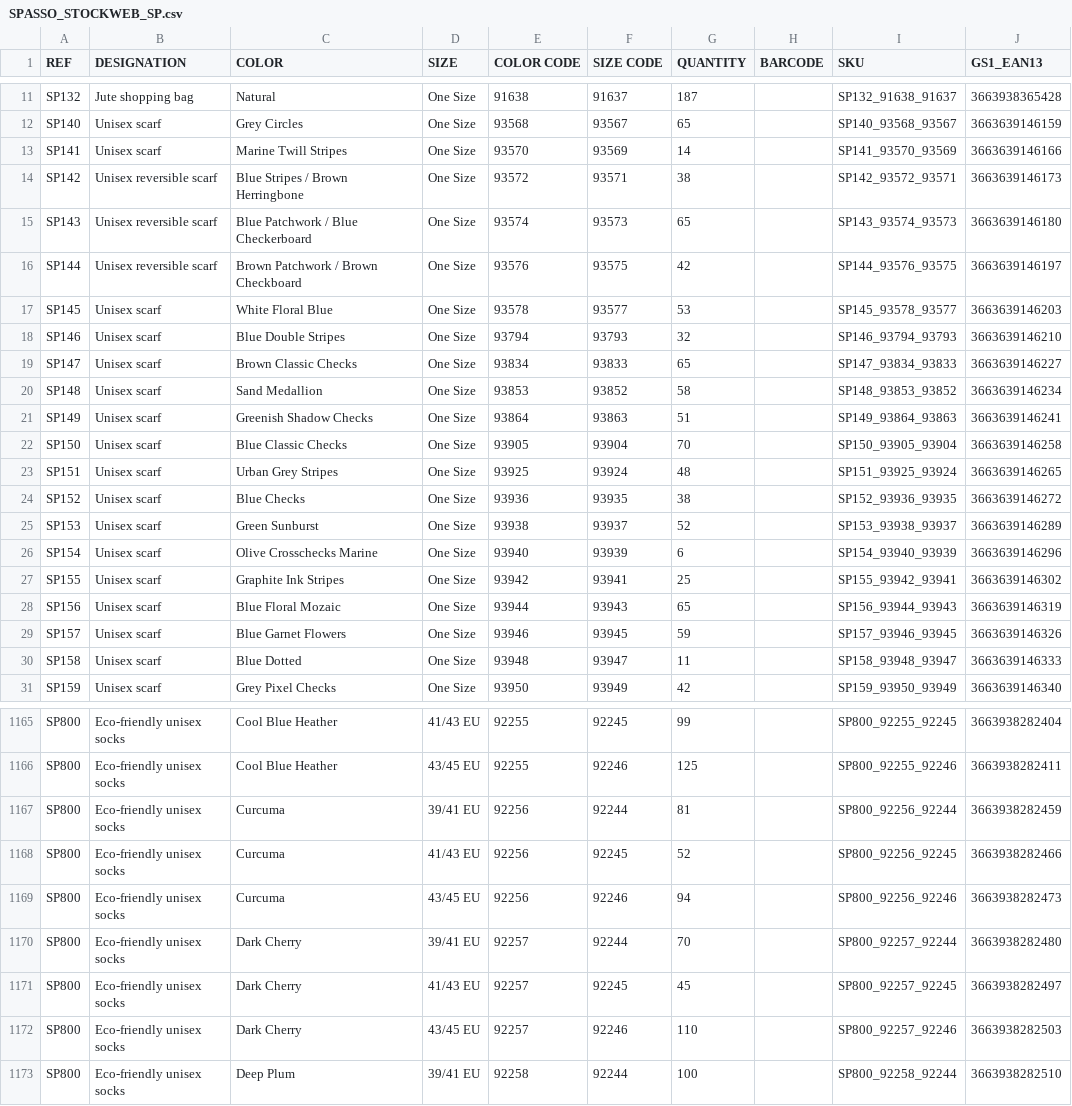
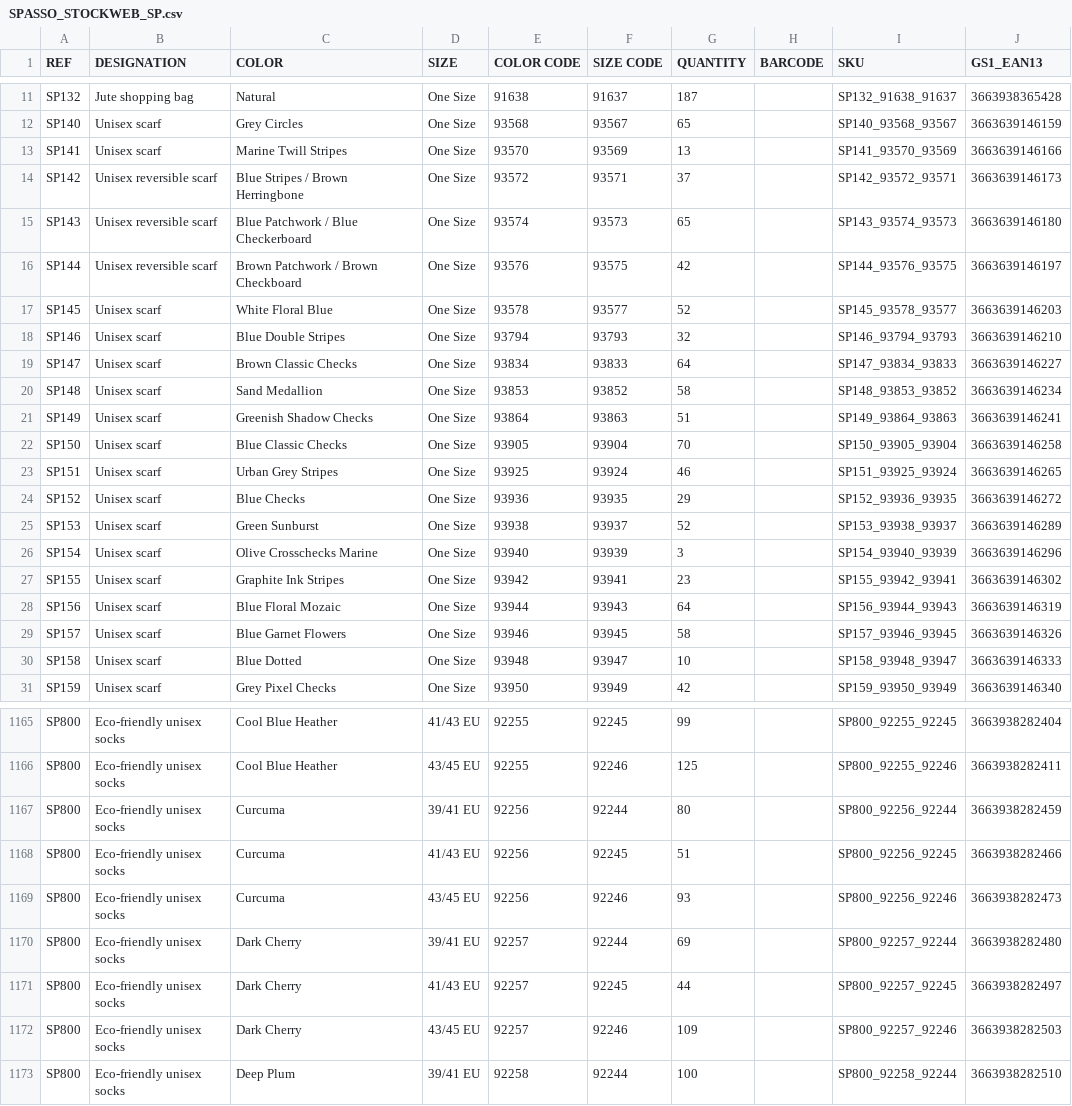
Before and after one commit to PerrinT31/Spasso, a CSV file: public/SPASSO_STOCKWEB_SP.csv, drawn as a sheet; only a part is shown, gaps mark what is left out; the diff covers the shown part only.

Commit message:
Mise à jour quotidienne du CSV Stock Web Spasso

```diff
--- a/public/SPASSO_STOCKWEB_SP.csv
+++ b/public/SPASSO_STOCKWEB_SP.csv
@@ -12,9 +12,9 @@ SP132;Jute shopping bag;Natural;One Size;91638;91637;187;;SP132_91638_91637;3663
 SP140;Unisex scarf;Grey Circles;One Size;93568;93567;65;;SP140_93568_93567;3663639146159
-SP141;Unisex scarf;Marine Twill Stripes;One Size;93570;93569;14;;SP141_93570_93569;3663639146166
-SP142;Unisex reversible scarf;Blue Stripes / Brown Herringbone;One Size;93572;93571;38;;SP142_93572_93571;3663639146173
+SP141;Unisex scarf;Marine Twill Stripes;One Size;93570;93569;13;;SP141_93570_93569;3663639146166
+SP142;Unisex reversible scarf;Blue Stripes / Brown Herringbone;One Size;93572;93571;37;;SP142_93572_93571;3663639146173
 SP143;Unisex reversible scarf;Blue Patchwork / Blue Checkerboard;One Size;93574;93573;65;;SP143_93574_93573;3663639146180
 SP144;Unisex reversible scarf;Brown Patchwork / Brown Checkboard;One Size;93576;93575;42;;SP144_93576_93575;3663639146197
-SP145;Unisex scarf;White Floral Blue;One Size;93578;93577;53;;SP145_93578_93577;3663639146203
+SP145;Unisex scarf;White Floral Blue;One Size;93578;93577;52;;SP145_93578_93577;3663639146203
 SP146;Unisex scarf;Blue Double Stripes;One Size;93794;93793;32;;SP146_93794_93793;3663639146210
-SP147;Unisex scarf;Brown Classic Checks;One Size;93834;93833;65;;SP147_93834_93833;3663639146227
+SP147;Unisex scarf;Brown Classic Checks;One Size;93834;93833;64;;SP147_93834_93833;3663639146227
 SP148;Unisex scarf;Sand Medallion;One Size;93853;93852;58;;SP148_93853_93852;3663639146234
@@ -22,10 +22,10 @@ SP149;Unisex scarf;Greenish Shadow Checks;One Size;93864;93863;51;;SP149_93864_9
 SP150;Unisex scarf;Blue Classic Checks;One Size;93905;93904;70;;SP150_93905_93904;3663639146258
-SP151;Unisex scarf;Urban Grey Stripes;One Size;93925;93924;48;;SP151_93925_93924;3663639146265
-SP152;Unisex scarf;Blue Checks;One Size;93936;93935;38;;SP152_93936_93935;3663639146272
+SP151;Unisex scarf;Urban Grey Stripes;One Size;93925;93924;46;;SP151_93925_93924;3663639146265
+SP152;Unisex scarf;Blue Checks;One Size;93936;93935;29;;SP152_93936_93935;3663639146272
 SP153;Unisex scarf;Green Sunburst;One Size;93938;93937;52;;SP153_93938_93937;3663639146289
-SP154;Unisex scarf;Olive Crosschecks Marine;One Size;93940;93939;6;;SP154_93940_93939;3663639146296
-SP155;Unisex scarf;Graphite Ink Stripes;One Size;93942;93941;25;;SP155_93942_93941;3663639146302
-SP156;Unisex scarf;Blue Floral Mozaic;One Size;93944;93943;65;;SP156_93944_93943;3663639146319
-SP157;Unisex scarf;Blue Garnet Flowers;One Size;93946;93945;59;;SP157_93946_93945;3663639146326
-SP158;Unisex scarf;Blue Dotted;One Size;93948;93947;11;;SP158_93948_93947;3663639146333
+SP154;Unisex scarf;Olive Crosschecks Marine;One Size;93940;93939;3;;SP154_93940_93939;3663639146296
+SP155;Unisex scarf;Graphite Ink Stripes;One Size;93942;93941;23;;SP155_93942_93941;3663639146302
+SP156;Unisex scarf;Blue Floral Mozaic;One Size;93944;93943;64;;SP156_93944_93943;3663639146319
+SP157;Unisex scarf;Blue Garnet Flowers;One Size;93946;93945;58;;SP157_93946_93945;3663639146326
+SP158;Unisex scarf;Blue Dotted;One Size;93948;93947;10;;SP158_93948_93947;3663639146333
 SP159;Unisex scarf;Grey Pixel Checks;One Size;93950;93949;42;;SP159_93950_93949;3663639146340
@@ -1166,8 +1166,8 @@ SP800;Eco-friendly unisex socks;Cool Blue Heather;41/43 EU;92255;92245;99;;SP800
 SP800;Eco-friendly unisex socks;Cool Blue Heather;43/45 EU;92255;92246;125;;SP800_92255_92246;3663938282411
-SP800;Eco-friendly unisex socks;Curcuma;39/41 EU;92256;92244;81;;SP800_92256_92244;3663938282459
-SP800;Eco-friendly unisex socks;Curcuma;41/43 EU;92256;92245;52;;SP800_92256_92245;3663938282466
-SP800;Eco-friendly unisex socks;Curcuma;43/45 EU;92256;92246;94;;SP800_92256_92246;3663938282473
-SP800;Eco-friendly unisex socks;Dark Cherry;39/41 EU;92257;92244;70;;SP800_92257_92244;3663938282480
-SP800;Eco-friendly unisex socks;Dark Cherry;41/43 EU;92257;92245;45;;SP800_92257_92245;3663938282497
-SP800;Eco-friendly unisex socks;Dark Cherry;43/45 EU;92257;92246;110;;SP800_92257_92246;3663938282503
+SP800;Eco-friendly unisex socks;Curcuma;39/41 EU;92256;92244;80;;SP800_92256_92244;3663938282459
+SP800;Eco-friendly unisex socks;Curcuma;41/43 EU;92256;92245;51;;SP800_92256_92245;3663938282466
+SP800;Eco-friendly unisex socks;Curcuma;43/45 EU;92256;92246;93;;SP800_92256_92246;3663938282473
+SP800;Eco-friendly unisex socks;Dark Cherry;39/41 EU;92257;92244;69;;SP800_92257_92244;3663938282480
+SP800;Eco-friendly unisex socks;Dark Cherry;41/43 EU;92257;92245;44;;SP800_92257_92245;3663938282497
+SP800;Eco-friendly unisex socks;Dark Cherry;43/45 EU;92257;92246;109;;SP800_92257_92246;3663938282503
 SP800;Eco-friendly unisex socks;Deep Plum;39/41 EU;92258;92244;100;;SP800_92258_92244;3663938282510
```
Also changed, not shown: 45 edited cells elsewhere in this file.
